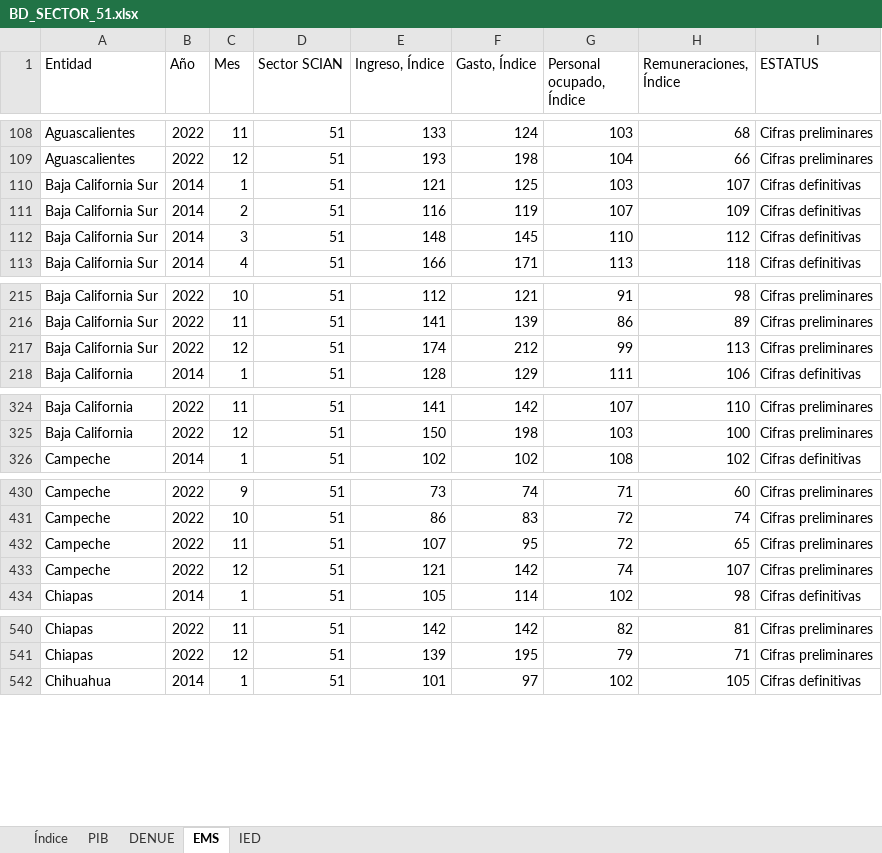
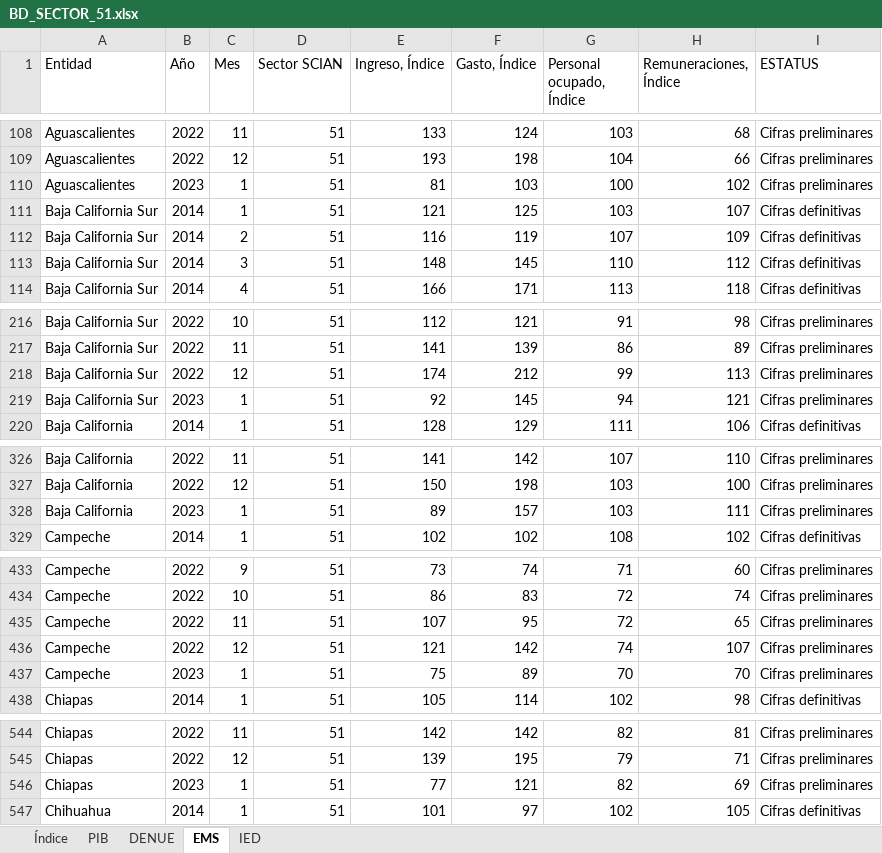
Before and after one commit to DIEEF/SEJ, an Excel workbook: sej_datos/BD_SECTOR_51.xlsx, sheet EMS, drawn as a sheet; only a part is shown, gaps mark what is left out; values as stored, in another font and other column widths than the file's, no borders; the diff covers the shown part only; the diff names each change by its address in the sheet, - before the commit and + after, or states it on an @@ line.

```diff
--- a/sej_datos/BD_SECTOR_51.xlsx (sheet EMS)
+++ b/sej_datos/BD_SECTOR_51.xlsx (sheet EMS)
+row 110: Aguascalientes | 2023 | 1 | 51 | 81 | 103 | 100 | 102 | Cifras preliminares
+row 219: Baja California Sur | 2023 | 1 | 51 | 92 | 145 | 94 | 121 | Cifras preliminares
+row 328: Baja California | 2023 | 1 | 51 | 89 | 157 | 103 | 111 | Cifras preliminares
+row 437: Campeche | 2023 | 1 | 51 | 75 | 89 | 70 | 70 | Cifras preliminares
+row 546: Chiapas | 2023 | 1 | 51 | 77 | 121 | 82 | 69 | Cifras preliminares
```
Also changed, not shown: 28 added rows and 3 edited cells elsewhere in this sheet, sej_datos/BD_SECTOR_56.xlsx, sej_datos/BD_SECTOR_72.xlsx, 3 other files.
